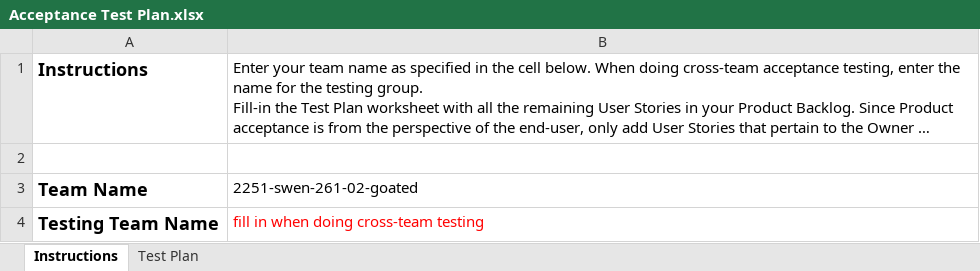
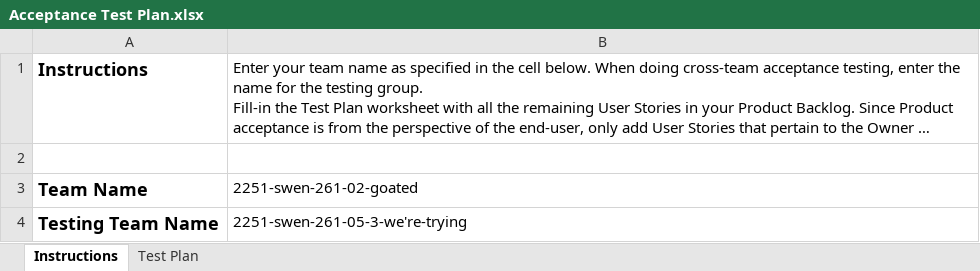
Before and after one commit to mattbeicke/swen-project, an Excel workbook: etc/Acceptance Test Plan.xlsx, sheet Instructions, drawn as a sheet; long unchanged cells end in …; values as stored, in another font and other column widths than the file's, no borders; the diff names each change by its address in the sheet, - before the commit and + after, or states it on an @@ line.

```diff
--- a/etc/Acceptance Test Plan.xlsx (sheet Instructions)
+++ b/etc/Acceptance Test Plan.xlsx (sheet Instructions)
-B4: fill in when doing cross-team testing
+B4: 2251-swen-261-05-3-we're-trying
-B4 text colour: #FF0000
+B4 text colour: black
```
Also changed, not shown: sheet Test Plan, 1 other file.
